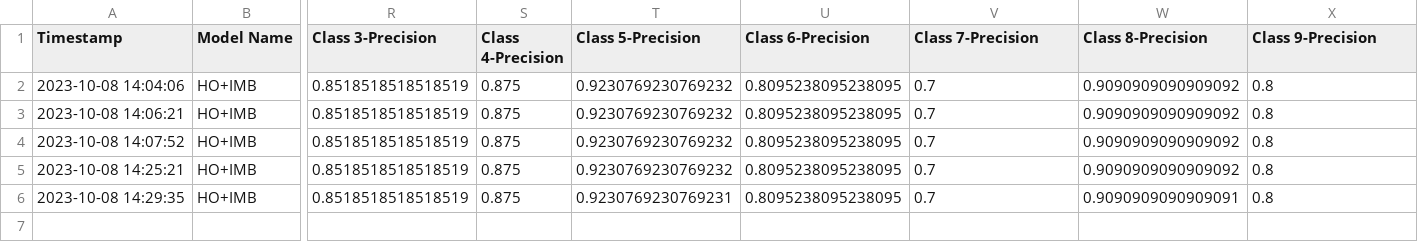
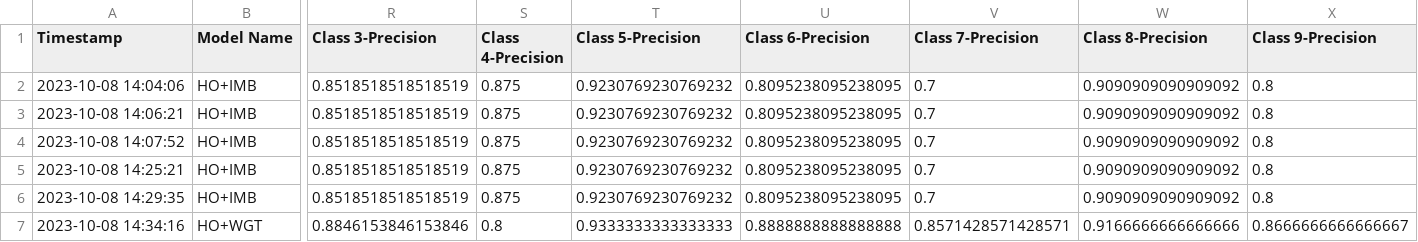
Before and after one commit to CS4272-QualityEngineering-Project/Lung-Sound-Classification-to-Detect-Respiratory-Diseases, a CSV file: SummaryTraining.csv, drawn as a sheet; only a part is shown, gaps mark what is left out; rows hold the shown columns only; the diff names each change by its address in the sheet, - before the commit and + after, or states it on an @@ line.

```diff
--- a/SummaryTraining.csv
+++ b/SummaryTraining.csv
-T6 (Class 5-Precision): 0.9230769230769231
+T6 (Class 5-Precision): 0.9230769230769232
-W6 (Class 8-Precision): 0.9090909090909091
+W6 (Class 8-Precision): 0.9090909090909092
+row 7: 2023-10-08 14:34:16 | HO+WGT | 0.8846153846153846 | 0.8 | 0.9333333333333333 | 0.8888888888888888 | 0.8571428571428571 | 0.9166666666666666 | 0.8666666666666667
```
